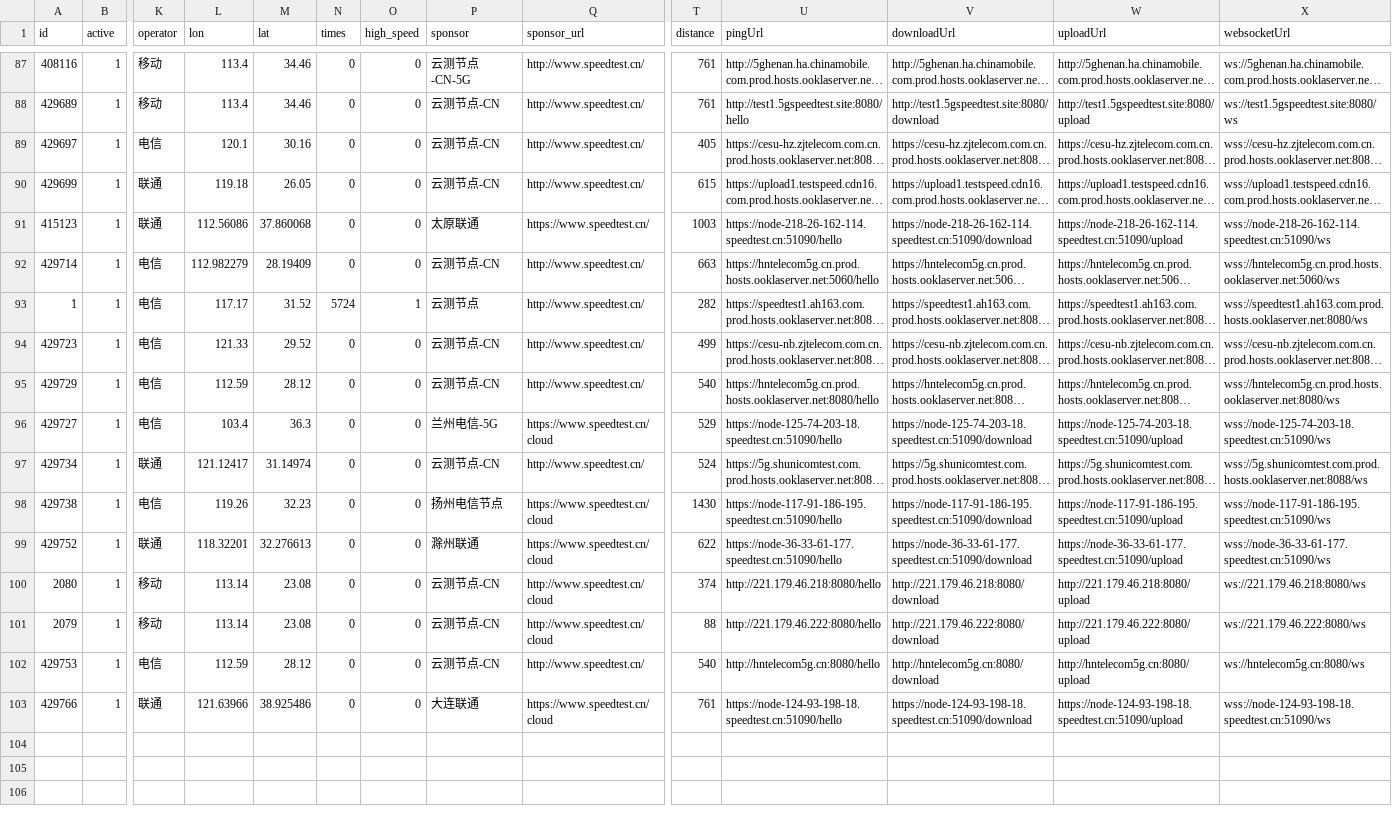
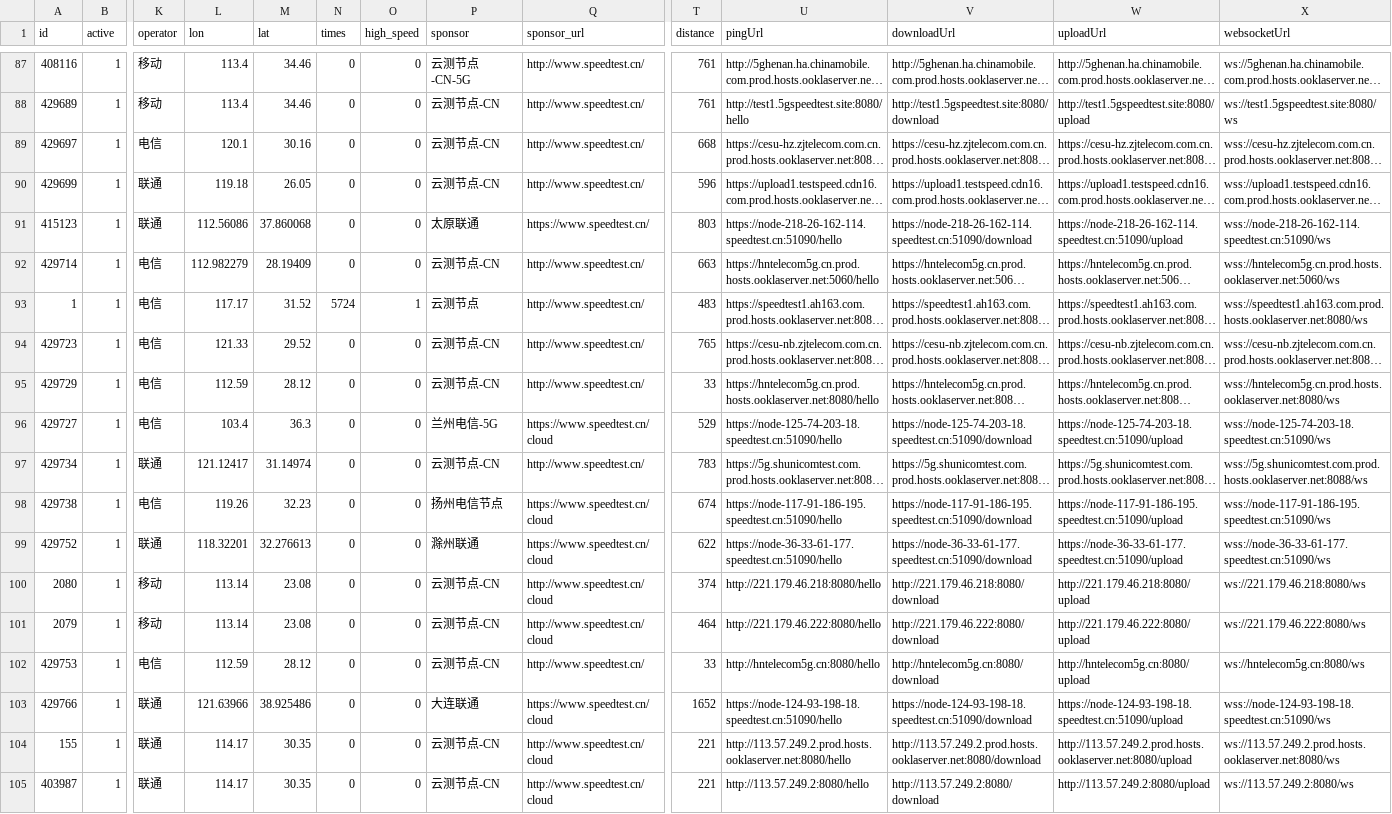
Before and after one commit to spiritLHLS/speedtest.cn-CN-ID, a CSV file: CN.csv, drawn as a sheet; only a part is shown, gaps mark what is left out; long unchanged cells end in …; rows hold the shown columns only; the diff covers the shown part only; the diff names each change by its address in the sheet, - before the commit and + after, or states it on an @@ line.

```diff
--- a/CN.csv
+++ b/CN.csv
-T89 (distance): 405
+T89 (distance): 668
-T90 (distance): 615
+T90 (distance): 596
-T91 (distance): 1003
+T91 (distance): 803
-T93 (distance): 282
+T93 (distance): 483
-T94 (distance): 499
+T94 (distance): 765
-T95 (distance): 540
+T95 (distance): 33
-T97 (distance): 524
+T97 (distance): 783
-T98 (distance): 1430
+T98 (distance): 674
-T101 (distance): 88
+T101 (distance): 464
-T102 (distance): 540
+T102 (distance): 33
-T103 (distance): 761
+T103 (distance): 1652
+row 104: 155 | 1 | 联通 | 114.17 | 30.35 | 0 | 0 | 云测节点-CN | http://www.speedtest.cn/cloud | 221 | http://113.57.249.2.prod.hosts.ooklaserver.net:8080/hello | http://113.57.249.2.prod.hosts.ooklaserver.net:8080/download | http://113.57.249.2.prod.hosts.ooklaserver.net:8080/upload | ws://113.57.249.2.prod.hosts.ooklaserver.net:8080/ws
+row 105: 403987 | 1 | 联通 | 114.17 | 30.35 | 0 | 0 | 云测节点-CN | http://www.speedtest.cn/cloud | 221 | http://113.57.249.2:8080/hello | http://113.57.249.2:8080/download | http://113.57.249.2:8080/upload | ws://113.57.249.2:8080/ws
```
Also changed, not shown: 53 edited cells elsewhere in this file, HK.csv, TW.csv, 4 other files.
